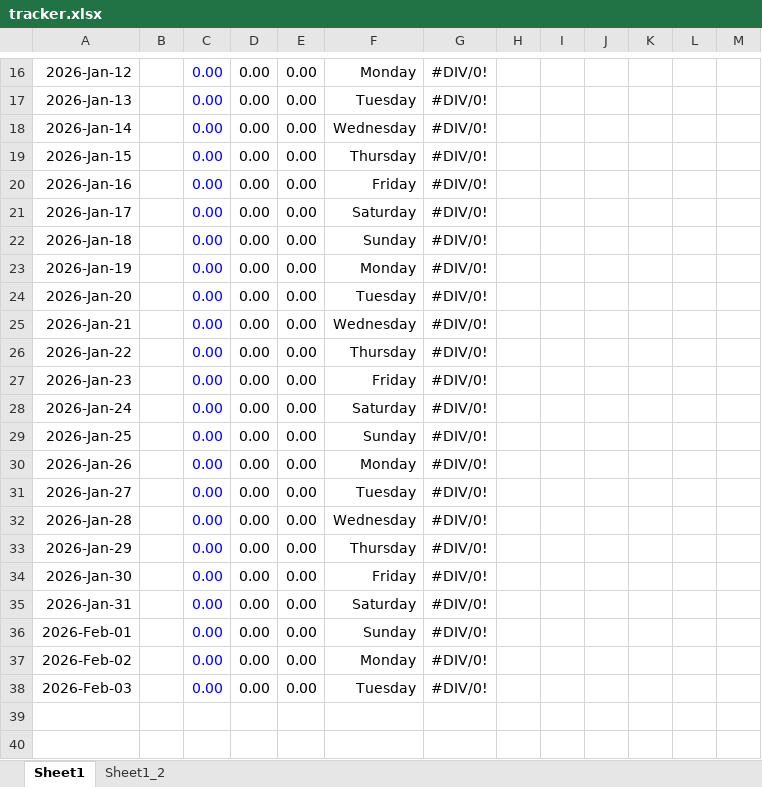
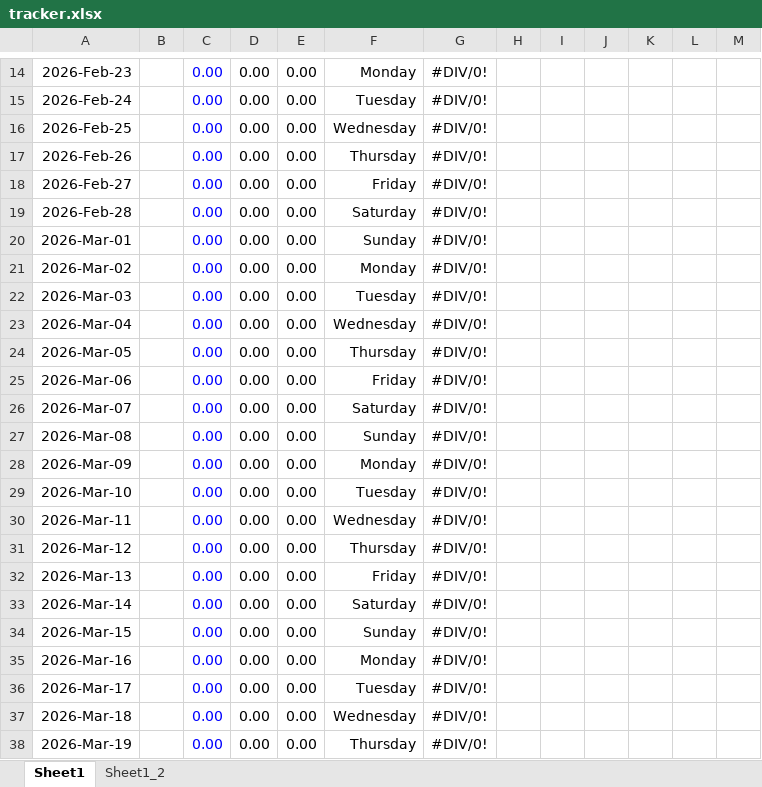
Before and after one commit to aron-01/weight-tracker-sheet, an Excel workbook: tracker.xlsx, sheet Sheet1, drawn as a sheet; only a part is shown, gaps mark what is left out; values as stored, in another font and other column widths than the file's, no borders; charts and pictures not drawn; addresses are those after the commit; the diff covers the shown part only; the diff names each change by its address in the sheet, - before the commit and + after, or states it on an @@ line.

```diff
--- a/tracker.xlsx (sheet Sheet1)
+++ b/tracker.xlsx (sheet Sheet1)
-A14: 2026-Jan-12
+A14: 2026-Feb-23
-A15: 2026-Jan-13
+A15: 2026-Feb-24
-A16: 2026-Jan-14
+A16: 2026-Feb-25
-A17: 2026-Jan-15
+A17: 2026-Feb-26
-A18: 2026-Jan-16
+A18: 2026-Feb-27
-A19: 2026-Jan-17
+A19: 2026-Feb-28
-A20: 2026-Jan-18
+A20: 2026-Mar-01
-A21: 2026-Jan-19
+A21: 2026-Mar-02
-A22: 2026-Jan-20
+A22: 2026-Mar-03
-A23: 2026-Jan-21
+A23: 2026-Mar-04
-A24: 2026-Jan-22
+A24: 2026-Mar-05
-A25: 2026-Jan-23
+A25: 2026-Mar-06
-A26: 2026-Jan-24
+A26: 2026-Mar-07
-A27: 2026-Jan-25
+A27: 2026-Mar-08
-A28: 2026-Jan-26
+A28: 2026-Mar-09
-A29: 2026-Jan-27
+A29: 2026-Mar-10
-A30: 2026-Jan-28
+A30: 2026-Mar-11
-A31: 2026-Jan-29
+A31: 2026-Mar-12
-A32: 2026-Jan-30
+A32: 2026-Mar-13
-A33: 2026-Jan-31
+A33: 2026-Mar-14
-A34: 2026-Feb-01
+A34: 2026-Mar-15
-A35: 2026-Feb-02
+A35: 2026-Mar-16
-A36: 2026-Feb-03
+A36: 2026-Mar-17
+row 37: 2026-Mar-18 |  | 0.00 | 0.00 | 0.00 | Wednesday | #DIV/0!
+row 38: 2026-Mar-19 |  | 0.00 | 0.00 | 0.00 | Thursday | #DIV/0!
```
Also changed, not shown: 2 added rows, 4 removed rows, 24 edited cells and cell formats elsewhere in this sheet, formulas that keep their value, charts or pictures.
